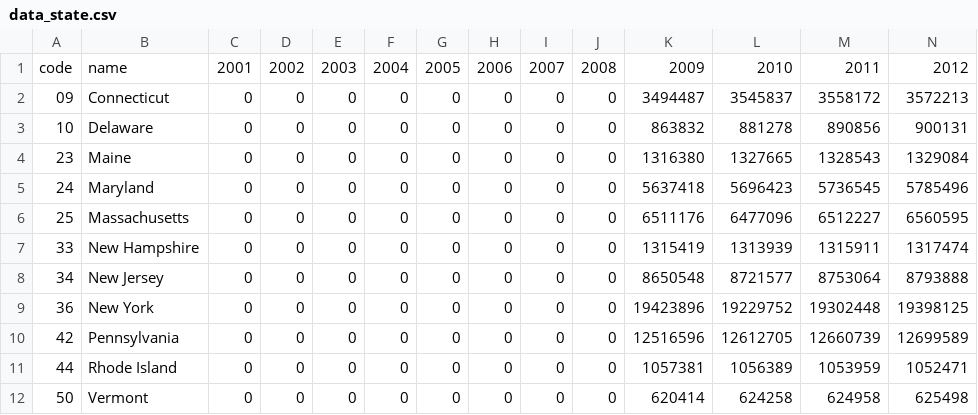
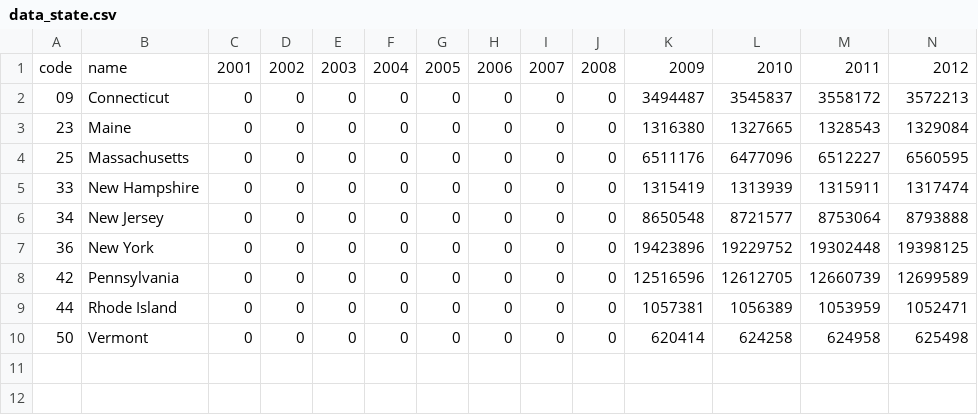
Before and after one commit to Drexel-UHC/uhc-svelte-scrolly-kitchen-sink-1, a CSV file: public/data/data_state.csv, drawn as a sheet; only a part is shown; rows hold the shown columns only; the diff names each change by its address in the sheet, - before the commit and + after, or states it on an @@ line.

Commit message:
update states to be for all of the North East #2

```diff
--- a/public/data/data_state.csv
+++ b/public/data/data_state.csv
-row 3: 10 | Delaware | 0 | 0 | 0 | 0 | 0 | 0 | 0 | 0 | 863832 | 881278 | 890856 | 900131
-row 5: 24 | Maryland | 0 | 0 | 0 | 0 | 0 | 0 | 0 | 0 | 5637418 | 5696423 | 5736545 | 5785496
```
Also changed, not shown: 4 other files.
